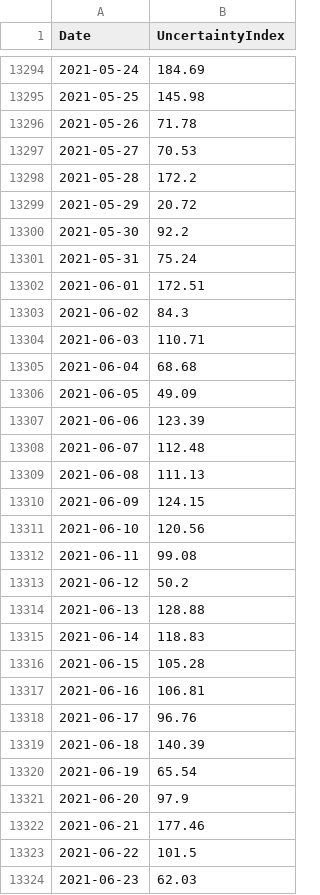
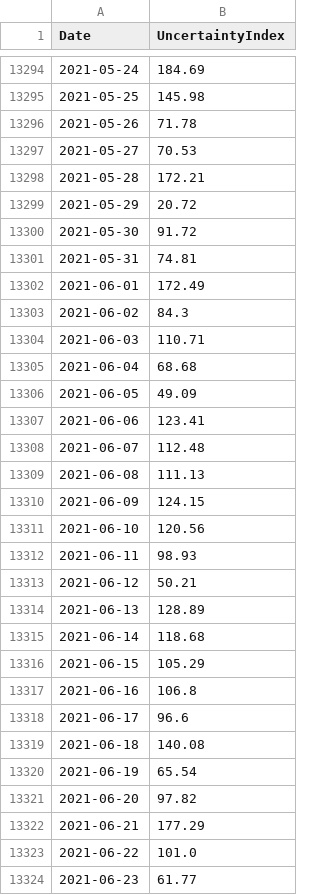
Before and after one commit to PhilaController/five-year-plan-analysis, a CSV file: data/01_raw/indicators/monthly/fred/UncertaintyIndex.csv, drawn as a sheet; only a part is shown, gaps mark what is left out; the diff covers the shown part only.

```diff
--- a/data/01_raw/indicators/monthly/fred/UncertaintyIndex.csv
+++ b/data/01_raw/indicators/monthly/fred/UncertaintyIndex.csv
@@ -13297,7 +13297,7 @@ Date,UncertaintyIndex
 2021-05-27,70.53
-2021-05-28,172.2
+2021-05-28,172.21
 2021-05-29,20.72
-2021-05-30,92.2
-2021-05-31,75.24
-2021-06-01,172.51
+2021-05-30,91.72
+2021-05-31,74.81
+2021-06-01,172.49
 2021-06-02,84.3
@@ -13306,3 +13306,3 @@ Date,UncertaintyIndex
 2021-06-05,49.09
-2021-06-06,123.39
+2021-06-06,123.41
 2021-06-07,112.48
@@ -13311,14 +13311,14 @@ Date,UncertaintyIndex
 2021-06-10,120.56
-2021-06-11,99.08
-2021-06-12,50.2
-2021-06-13,128.88
-2021-06-14,118.83
-2021-06-15,105.28
-2021-06-16,106.81
-2021-06-17,96.76
-2021-06-18,140.39
+2021-06-11,98.93
+2021-06-12,50.21
+2021-06-13,128.89
+2021-06-14,118.68
+2021-06-15,105.29
+2021-06-16,106.8
+2021-06-17,96.6
+2021-06-18,140.08
 2021-06-19,65.54
-2021-06-20,97.9
-2021-06-21,177.46
-2021-06-22,101.5
-2021-06-23,62.03
+2021-06-20,97.82
+2021-06-21,177.29
+2021-06-22,101.0
+2021-06-23,61.77
```
Also changed, not shown: 2 added rows and 17 edited cells elsewhere in this file, data/01_raw/indicators/daily/fred/NYCGasPrice.csv, data/01_raw/indicators/daily/fred/YieldCurve.csv, 12 other files.
